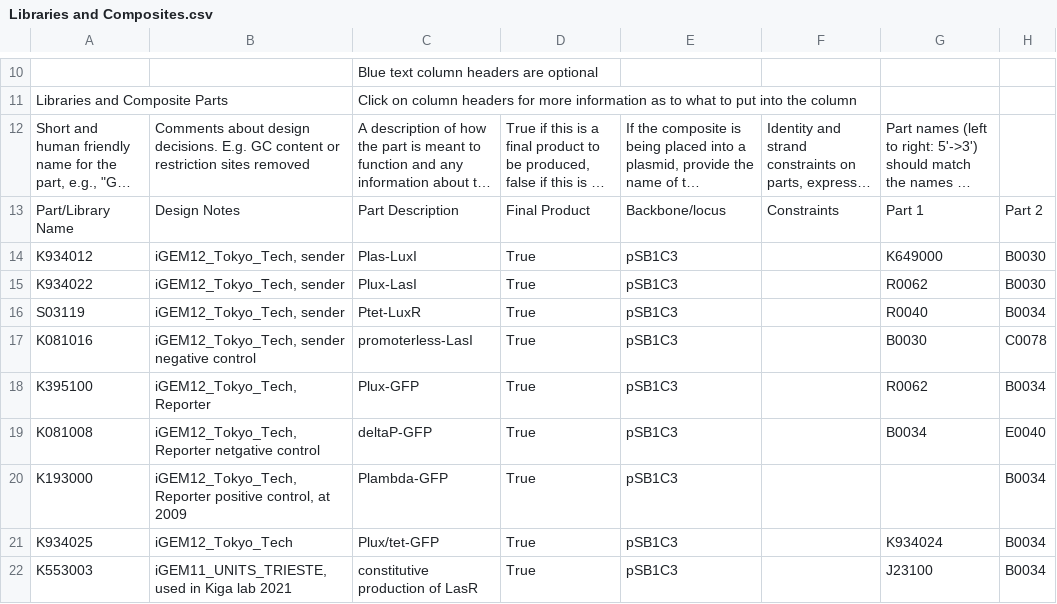
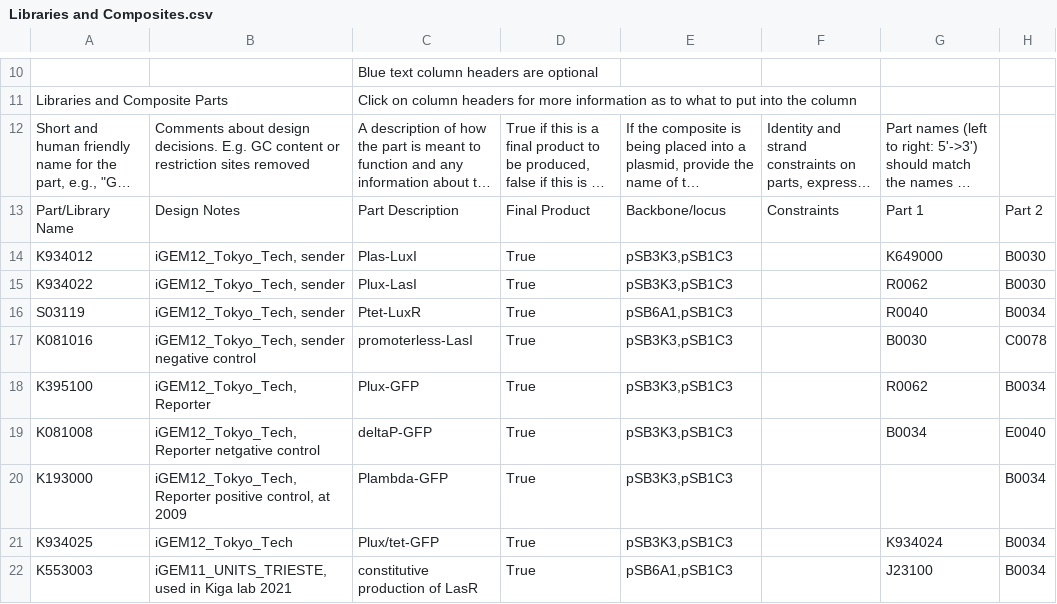
Before and after one commit to iGEM-Engineering/iGEM-distribution, a CSV file: Cell Cell communication/views/Libraries and Composites.csv, drawn as a sheet; only a part is shown, gaps mark what is left out; long unchanged cells end in …; the diff names each change by its address in the sheet, - before the commit and + after, or states it on an @@ line.

```diff
--- a/Cell Cell communication/views/Libraries and Composites.csv
+++ b/Cell Cell communication/views/Libraries and Composites.csv
-E14:E15: pSB1C3
+E14:E15: pSB3K3,pSB1C3
-E16: pSB1C3
+E16: pSB6A1,pSB1C3
-E17:E21: pSB1C3
+E17:E21: pSB3K3,pSB1C3
-E22: pSB1C3
+E22: pSB6A1,pSB1C3
```
Also changed, not shown: Cell Cell communication/views/Parts and Devices.csv, 1 other file.
